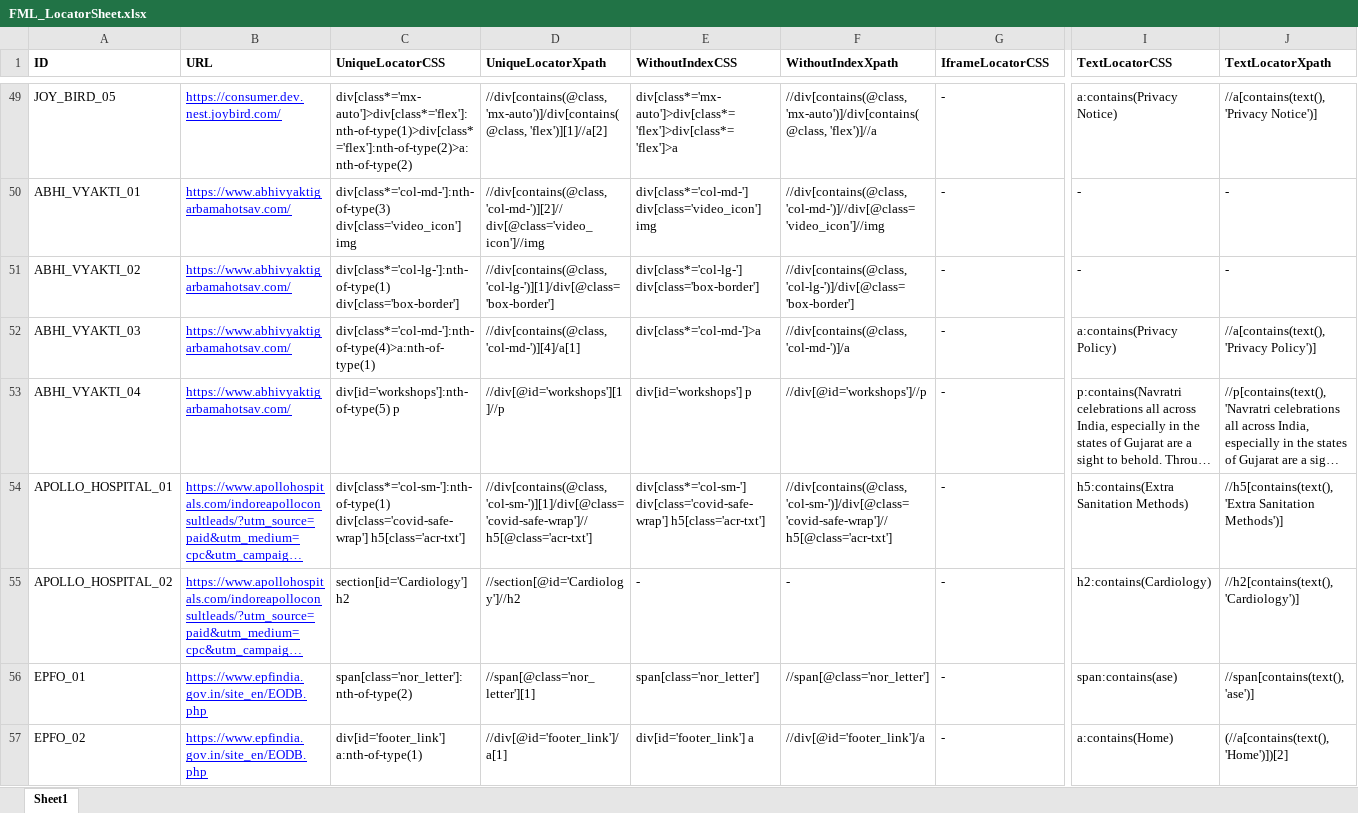
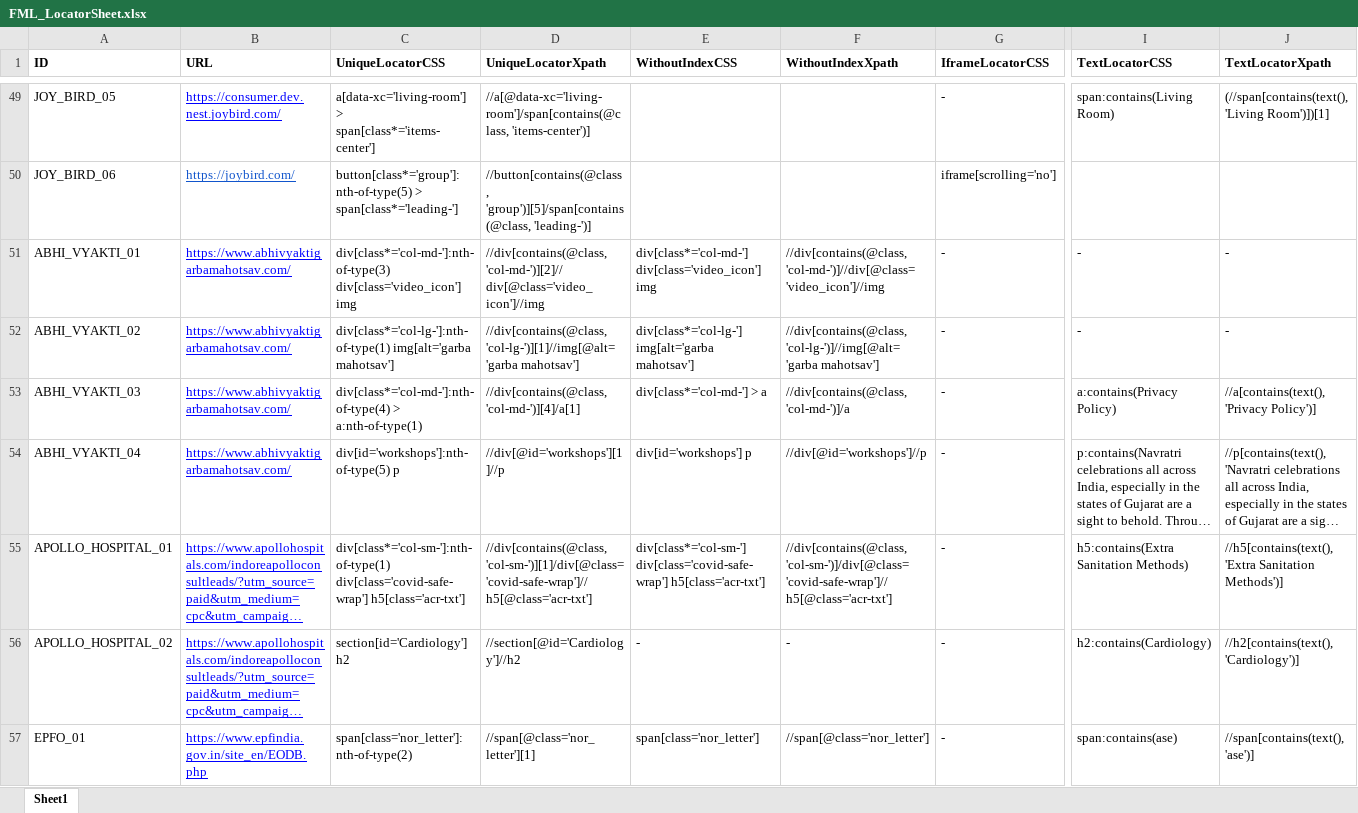
Before and after one commit to pooja10404/Automation_FML, an Excel workbook: src/main/resources/FML_LocatorSheet.xlsx, sheet Sheet1, drawn as a sheet; only a part is shown, gaps mark what is left out; the shorter side is filled out with more unchanged rows; long unchanged cells end in …; values as stored, in another font and other column widths than the file's, no borders; addresses are those after the commit; rows hold the shown columns only; the diff covers the shown part only; the diff names each change by its address in the sheet, - before the commit and + after, or states it on an @@ line.

Commit message:
Fml_locatorsheet update

```diff
--- a/src/main/resources/FML_LocatorSheet.xlsx (sheet Sheet1)
+++ b/src/main/resources/FML_LocatorSheet.xlsx (sheet Sheet1)
-C49 (UniqueLocatorCSS): div[class*='mx-auto']>div[class*='flex']:nth-of-type(1)>div[class*='flex']:nth-of-type(2)>a:nth-of-type(2)
+C49 (UniqueLocatorCSS): a[data-xc='living-room'] > span[class*='items-center']
-D49 (UniqueLocatorXpath): //div[contains(@class, 'mx-auto')]/div[contains(@class, 'flex')][1]//a[2]
+D49 (UniqueLocatorXpath): //a[@data-xc='living-room']/span[contains(@class, 'items-center')]
-E49 (WithoutIndexCSS): div[class*='mx-auto']>div[class*='flex']>div[class*='flex']>a
+E49 (WithoutIndexCSS): (empty)
-F49 (WithoutIndexXpath): //div[contains(@class, 'mx-auto')]/div[contains(@class, 'flex')]//a
+F49 (WithoutIndexXpath): (empty)
-I49 (TextLocatorCSS): a:contains(Privacy Notice)
+I49 (TextLocatorCSS): span:contains(Living Room)
-J49 (TextLocatorXpath): //a[contains(text(), 'Privacy Notice')]
+J49 (TextLocatorXpath): (//span[contains(text(), 'Living Room')])[1]
+row 50: JOY_BIRD_06 | https://joybird.com/ | button[class*='group']:nth-of-type(5) > span[class*='leading-'] | //button[contains(@class, 'group')][5]/span[contains(@class, 'leading-')] |  |  | iframe[scrolling='no']
-C52 (UniqueLocatorCSS): div[class*='col-lg-']:nth-of-type(1) div[class='box-border']
+C52 (UniqueLocatorCSS): div[class*='col-lg-']:nth-of-type(1) img[alt='garba mahotsav']
-D52 (UniqueLocatorXpath): //div[contains(@class, 'col-lg-')][1]/div[@class='box-border']
+D52 (UniqueLocatorXpath): //div[contains(@class, 'col-lg-')][1]//img[@alt='garba mahotsav']
-E52 (WithoutIndexCSS): div[class*='col-lg-'] div[class='box-border']
+E52 (WithoutIndexCSS): div[class*='col-lg-'] img[alt='garba mahotsav']
-F52 (WithoutIndexXpath): //div[contains(@class, 'col-lg-')]/div[@class='box-border']
+F52 (WithoutIndexXpath): //div[contains(@class, 'col-lg-')]//img[@alt='garba mahotsav']
-C53 (UniqueLocatorCSS): div[class*='col-md-']:nth-of-type(4)>a:nth-of-type(1)
+C53 (UniqueLocatorCSS): div[class*='col-md-']:nth-of-type(4) > a:nth-of-type(1)
-E53 (WithoutIndexCSS): div[class*='col-md-']>a
+E53 (WithoutIndexCSS): div[class*='col-md-'] > a
```
Also changed, not shown: 11 added rows and 32 edited cells elsewhere in this sheet.
